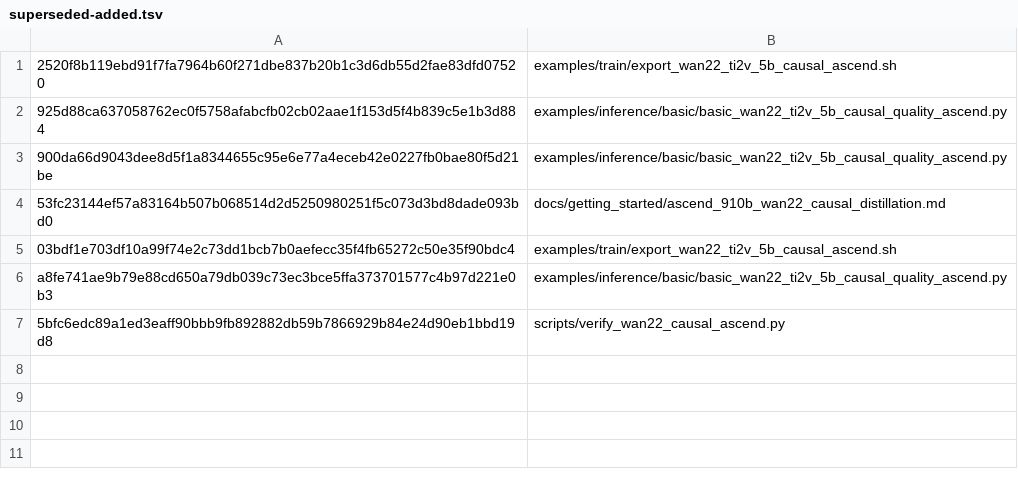
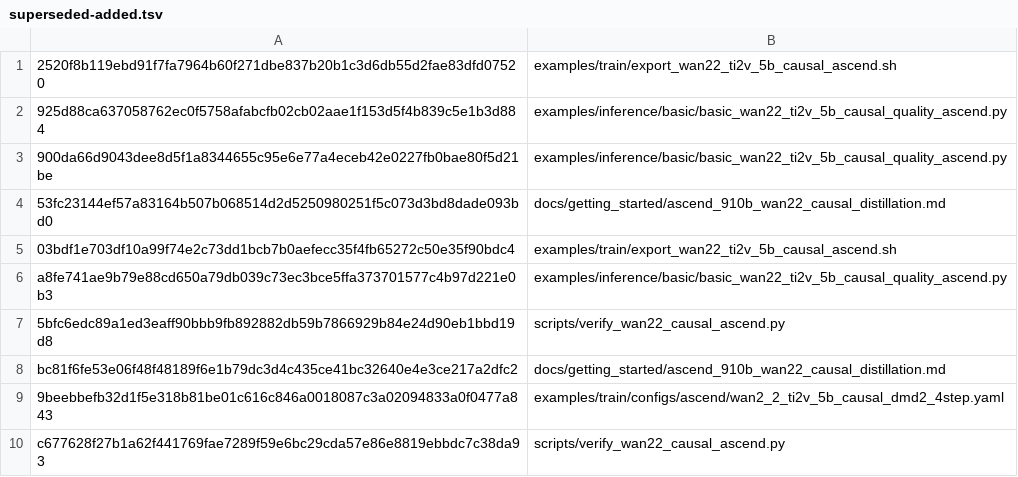
Before and after one commit to BowenXiong1215/FastVideo-Wan2.2-Causal-Ascend, a TSV file: fastvideo-ascend-910b-wan22-causal-20260910/superseded-added.tsv, drawn as a sheet.

```diff
--- a/fastvideo-ascend-910b-wan22-causal-20260910/superseded-added.tsv
+++ b/fastvideo-ascend-910b-wan22-causal-20260910/superseded-added.tsv
@@ -7 +7,4 @@ a8fe741ae9b79e88cd650a79db039c73ec3bce5ffa373701577c4b97d221e0b3	examples/infere
 5bfc6edc89a1ed3eaff90bbb9fb892882db59b7866929b84e24d90eb1bbd19d8	scripts/verify_wan22_causal_ascend.py
+bc81f6fe53e06f48f48189f6e1b79dc3d4c435ce41bc32640e4e3ce217a2dfc2	docs/getting_started/ascend_910b_wan22_causal_distillation.md
+9beebbefb32d1f5e318b81be01c616c846a0018087c3a02094833a0f0477a843	examples/train/configs/ascend/wan2_2_ti2v_5b_causal_dmd2_4step.yaml
+c677628f27b1a62f441769fae7289f59e6bc29cda57e86e8819ebbdc7c38da93	scripts/verify_wan22_causal_ascend.py
```
Also changed, not shown: fastvideo-ascend-910b-wan22-causal-20260910/added.tsv, fastvideo-ascend-910b-wan22-causal-20260910/modified.tsv, 9 other files.
